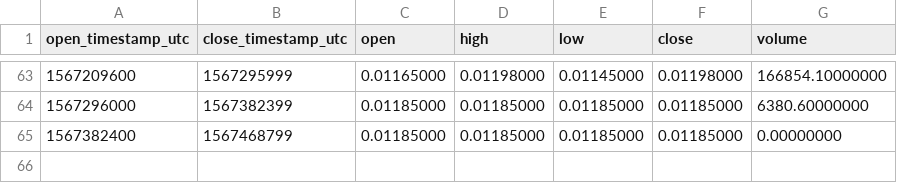
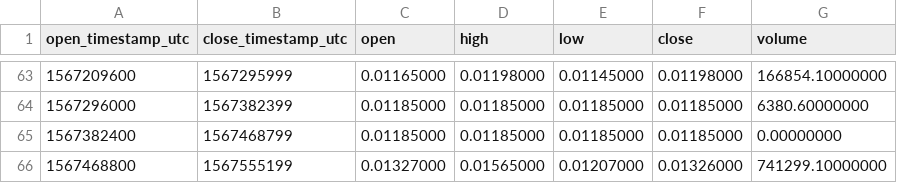
Before and after one commit to cryptobigbro/binance-GTOTUSD, a CSV file: binance-GTOTUSD-1d.csv, drawn as a sheet; only a part is shown, gaps mark what is left out.

```diff
--- a/binance-GTOTUSD-1d.csv
+++ b/binance-GTOTUSD-1d.csv
@@ -65 +65,2 @@ open_timestamp_utc,close_timestamp_utc,open,high,low,close,volume
 1567382400,1567468799,0.01185000,0.01185000,0.01185000,0.01185000,0.00000000
+1567468800,1567555199,0.01327000,0.01565000,0.01207000,0.01326000,741299.10000000
```
Also changed, not shown: binance-GTOTUSD-1h.csv.
